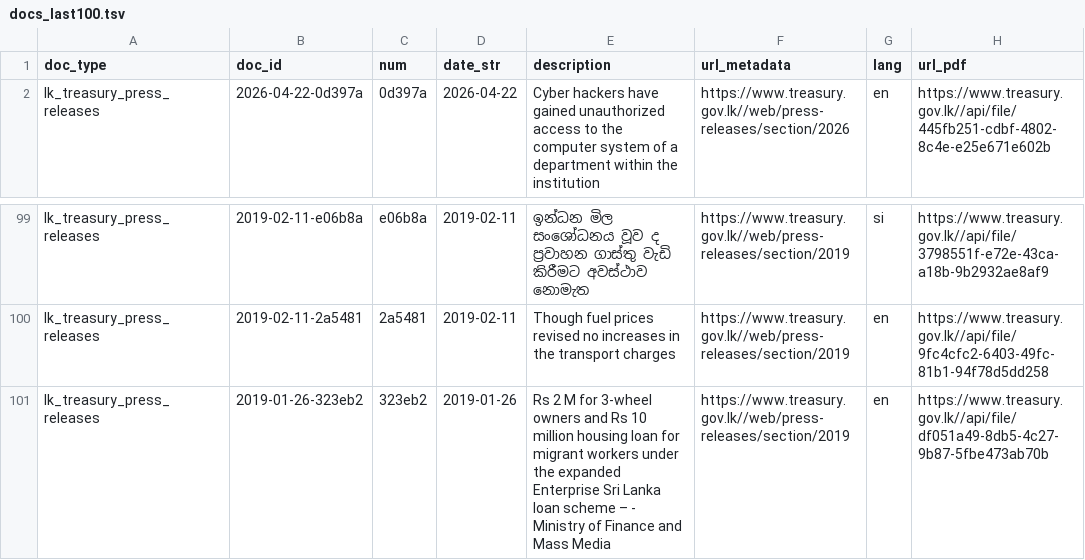
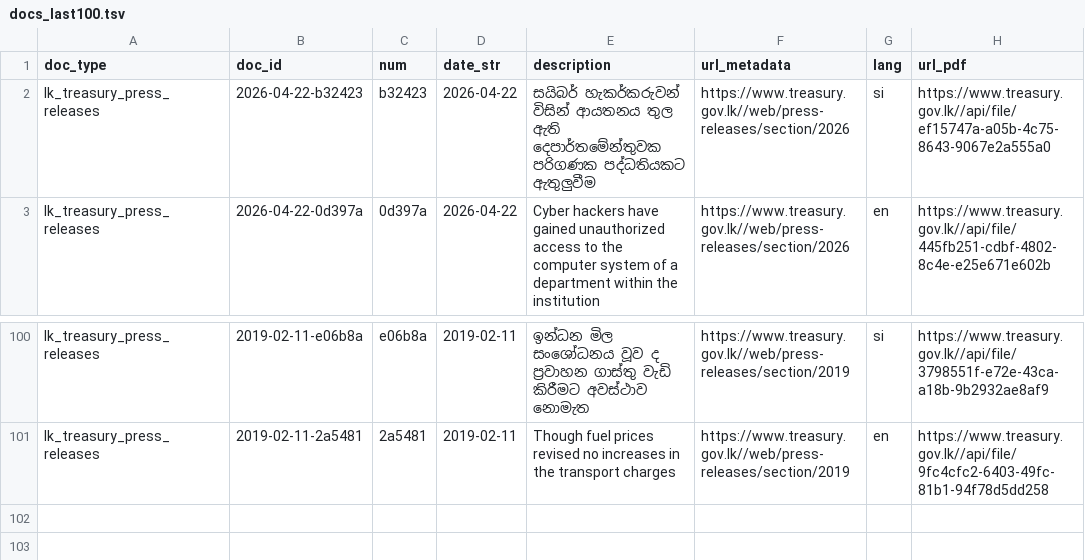
Before and after one commit to nuuuwan/lk_treasury, a TSV file: data/lk_treasury_press_releases/docs_last100.tsv, drawn as a sheet; only a part is shown, gaps mark what is left out.

```diff
--- a/data/lk_treasury_press_releases/docs_last100.tsv
+++ b/data/lk_treasury_press_releases/docs_last100.tsv
@@ -1,2 +1,3 @@
 doc_type	doc_id	num	date_str	description	url_metadata	lang	url_pdf
+lk_treasury_press_releases	2026-04-22-b32423	b32423	2026-04-22	සයිබර් හැකර්කරුවන් විසින් ආයතනය තුල ඇති දෙපාර්තමේන්තුවක පරිගණක පද්ධතියකට ඇතුලුවීම	https://www.treasury.gov.lk//web/press-releases/section/2026	si	https://www.treasury.gov.lk//api/file/ef15747a-a05b-4c75-8643-9067e2a555a0
 lk_treasury_press_releases	2026-04-22-0d397a	0d397a	2026-04-22	Cyber hackers have gained unauthorized access to the computer system of a department within the institution	https://www.treasury.gov.lk//web/press-releases/section/2026	en	https://www.treasury.gov.lk//api/file/445fb251-cdbf-4802-8c4e-e25e671e602b
@@ -100,2 +101 @@ lk_treasury_press_releases	2019-02-11-e06b8a	e06b8a	2019-02-11	ඉන්ධන
 lk_treasury_press_releases	2019-02-11-2a5481	2a5481	2019-02-11	Though fuel prices revised no increases in the transport charges	https://www.treasury.gov.lk//web/press-releases/section/2019	en	https://www.treasury.gov.lk//api/file/9fc4cfc2-6403-49fc-81b1-94f78d5dd258
-lk_treasury_press_releases	2019-01-26-323eb2	323eb2	2019-01-26	Rs 2 M for 3-wheel owners and Rs 10 million housing loan for migrant workers under the expanded Enterprise Sri Lanka loan scheme – - Ministry of Finance and Mass Media	https://www.treasury.gov.lk//web/press-releases/section/2019	en	https://www.treasury.gov.lk//api/file/df051a49-8db5-4c27-9b87-5fbe473ab70b
```
Also changed, not shown: data/lk_treasury_press_releases/docs_all.tsv, 9 other files.
